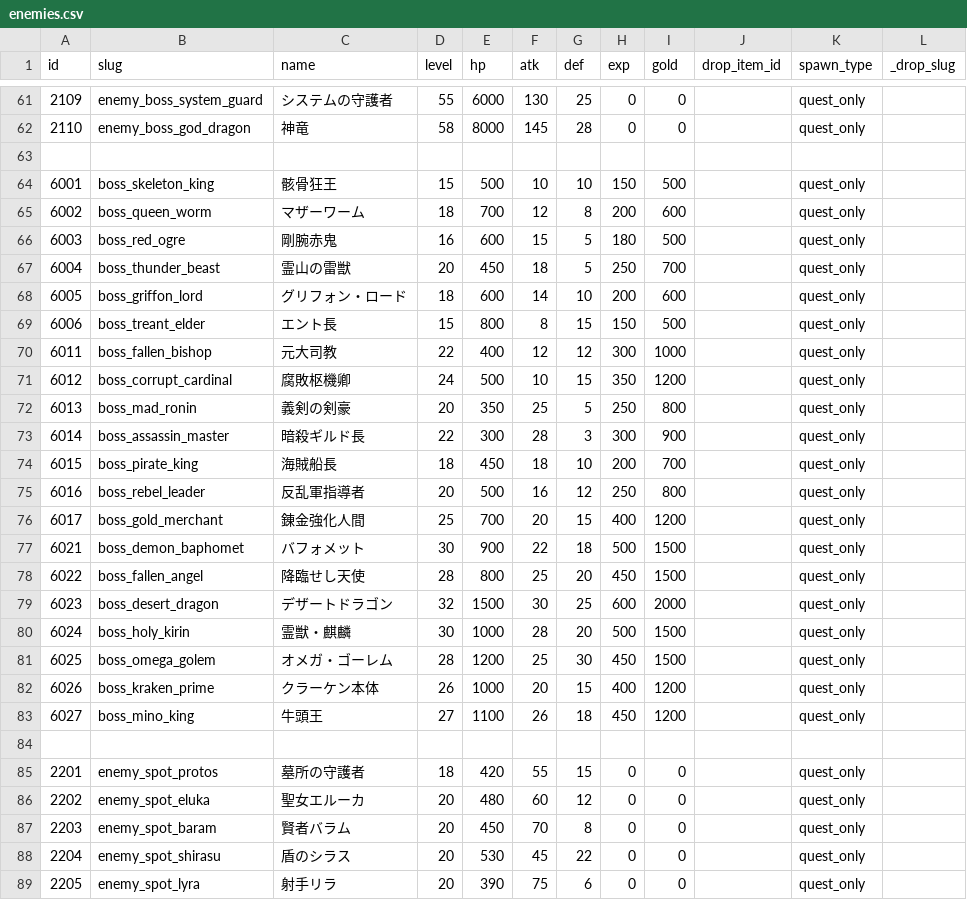
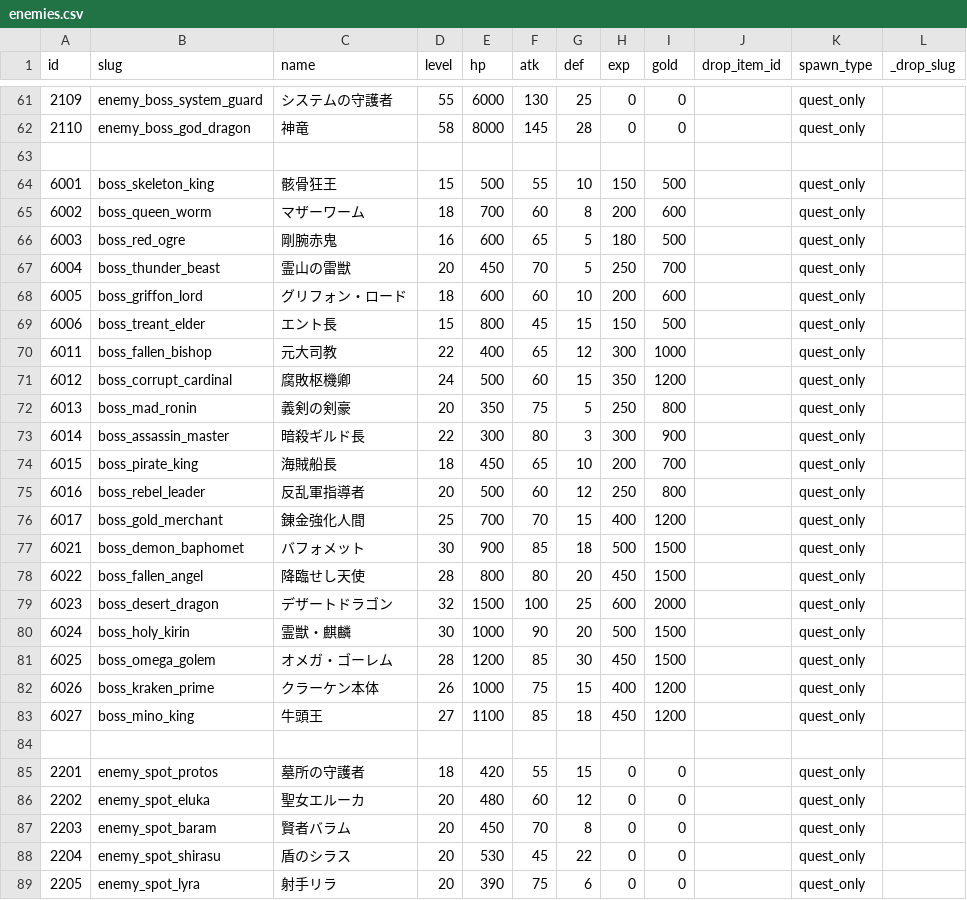
Before and after one commit to kiyoshikitamura/code-wirth-dawn, a CSV file: src/data/csv/enemies.csv, drawn as a sheet; only a part is shown, gaps mark what is left out; the diff covers the shown part only.

```diff
--- a/src/data/csv/enemies.csv
+++ b/src/data/csv/enemies.csv
@@ -63,22 +63,22 @@ id,slug,name,level,hp,atk,def,exp,gold,drop_item_id,spawn_type,_drop_slug
 
-6001,boss_skeleton_king,骸骨狂王,15,500,10,10,150,500,,quest_only
-6002,boss_queen_worm,マザーワーム,18,700,12,8,200,600,,quest_only
-6003,boss_red_ogre,剛腕赤鬼,16,600,15,5,180,500,,quest_only
-6004,boss_thunder_beast,霊山の雷獣,20,450,18,5,250,700,,quest_only
-6005,boss_griffon_lord,グリフォン・ロード,18,600,14,10,200,600,,quest_only
-6006,boss_treant_elder,エント長,15,800,8,15,150,500,,quest_only
-6011,boss_fallen_bishop,元大司教,22,400,12,12,300,1000,,quest_only
-6012,boss_corrupt_cardinal,腐敗枢機卿,24,500,10,15,350,1200,,quest_only
-6013,boss_mad_ronin,義剣の剣豪,20,350,25,5,250,800,,quest_only
-6014,boss_assassin_master,暗殺ギルド長,22,300,28,3,300,900,,quest_only
-6015,boss_pirate_king,海賊船長,18,450,18,10,200,700,,quest_only
-6016,boss_rebel_leader,反乱軍指導者,20,500,16,12,250,800,,quest_only
-6017,boss_gold_merchant,錬金強化人間,25,700,20,15,400,1200,,quest_only
-6021,boss_demon_baphomet,バフォメット,30,900,22,18,500,1500,,quest_only
-6022,boss_fallen_angel,降臨せし天使,28,800,25,20,450,1500,,quest_only
-6023,boss_desert_dragon,デザートドラゴン,32,1500,30,25,600,2000,,quest_only
-6024,boss_holy_kirin,霊獣・麒麟,30,1000,28,20,500,1500,,quest_only
-6025,boss_omega_golem,オメガ・ゴーレム,28,1200,25,30,450,1500,,quest_only
-6026,boss_kraken_prime,クラーケン本体,26,1000,20,15,400,1200,,quest_only
-6027,boss_mino_king,牛頭王,27,1100,26,18,450,1200,,quest_only
+6001,boss_skeleton_king,骸骨狂王,15,500,55,10,150,500,,quest_only
+6002,boss_queen_worm,マザーワーム,18,700,60,8,200,600,,quest_only
+6003,boss_red_ogre,剛腕赤鬼,16,600,65,5,180,500,,quest_only
+6004,boss_thunder_beast,霊山の雷獣,20,450,70,5,250,700,,quest_only
+6005,boss_griffon_lord,グリフォン・ロード,18,600,60,10,200,600,,quest_only
+6006,boss_treant_elder,エント長,15,800,45,15,150,500,,quest_only
+6011,boss_fallen_bishop,元大司教,22,400,65,12,300,1000,,quest_only
+6012,boss_corrupt_cardinal,腐敗枢機卿,24,500,60,15,350,1200,,quest_only
+6013,boss_mad_ronin,義剣の剣豪,20,350,75,5,250,800,,quest_only
+6014,boss_assassin_master,暗殺ギルド長,22,300,80,3,300,900,,quest_only
+6015,boss_pirate_king,海賊船長,18,450,65,10,200,700,,quest_only
+6016,boss_rebel_leader,反乱軍指導者,20,500,60,12,250,800,,quest_only
+6017,boss_gold_merchant,錬金強化人間,25,700,70,15,400,1200,,quest_only
+6021,boss_demon_baphomet,バフォメット,30,900,85,18,500,1500,,quest_only
+6022,boss_fallen_angel,降臨せし天使,28,800,80,20,450,1500,,quest_only
+6023,boss_desert_dragon,デザートドラゴン,32,1500,100,25,600,2000,,quest_only
+6024,boss_holy_kirin,霊獣・麒麟,30,1000,90,20,500,1500,,quest_only
+6025,boss_omega_golem,オメガ・ゴーレム,28,1200,85,30,450,1500,,quest_only
+6026,boss_kraken_prime,クラーケン本体,26,1000,75,15,400,1200,,quest_only
+6027,boss_mino_king,牛頭王,27,1100,85,18,450,1200,,quest_only
 
```
Also changed, not shown: 24 edited cells elsewhere in this file, src/data/csv/enemy_actions.csv, src/data/csv/enemy_skills.csv.
